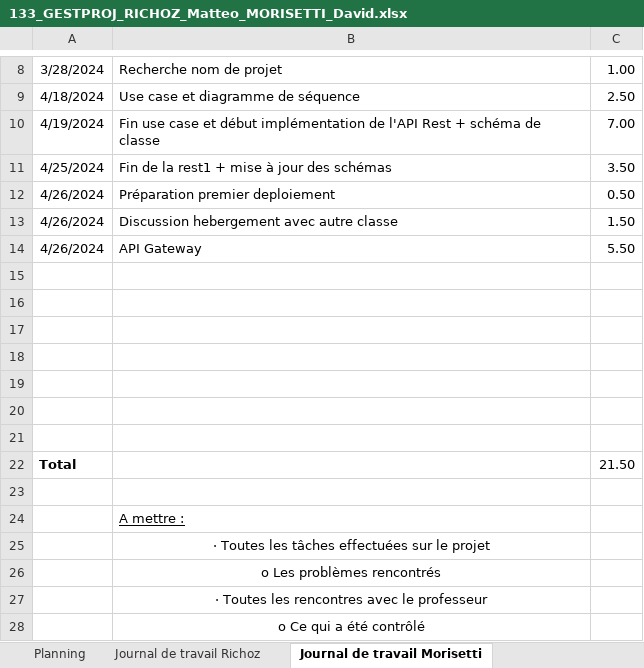
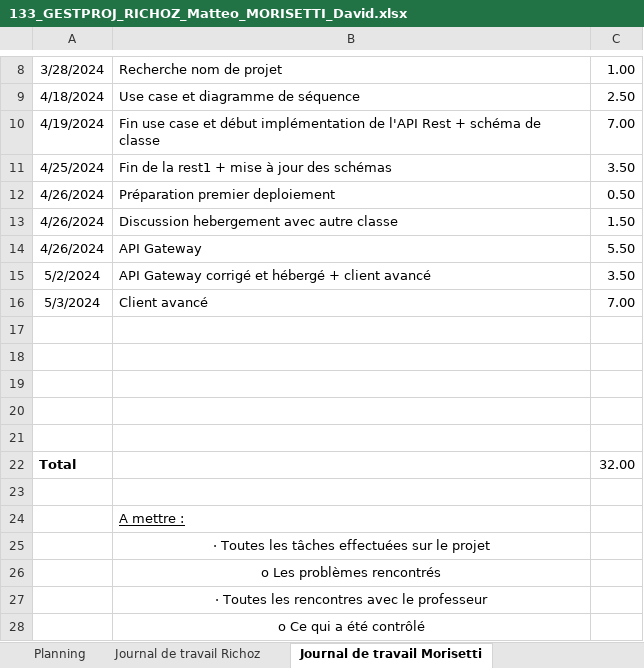
Before and after one commit to Ricooz/133_groupe6, an Excel workbook: 133_GESTPROJ_RICHOZ_Matteo_MORISETTI_David.xlsx, sheet Journal de travail Morisetti, drawn as a sheet; only a part is shown, gaps mark what is left out; values as stored, in another font and other column widths than the file's, no borders; removed rows and columns are numbered as before the commit, all else as after; the diff names each change by its address in the sheet, - before the commit and + after, or states it on an @@ line.

```diff
--- a/133_GESTPROJ_RICHOZ_Matteo_MORISETTI_David.xlsx (sheet Journal de travail Morisetti)
+++ b/133_GESTPROJ_RICHOZ_Matteo_MORISETTI_David.xlsx (sheet Journal de travail Morisetti)
+row 15: 5/2/2024 | API Gateway corrigé et hébergé + client avancé | 3.50
+row 16: 5/3/2024 | Client avancé | 7.00
-row 20: (empty)
-row 21: (empty)
-C22: 21.50
+C22: 32.00
```
Also changed, not shown: sheet Journal de travail Richoz, sheet Planning.
